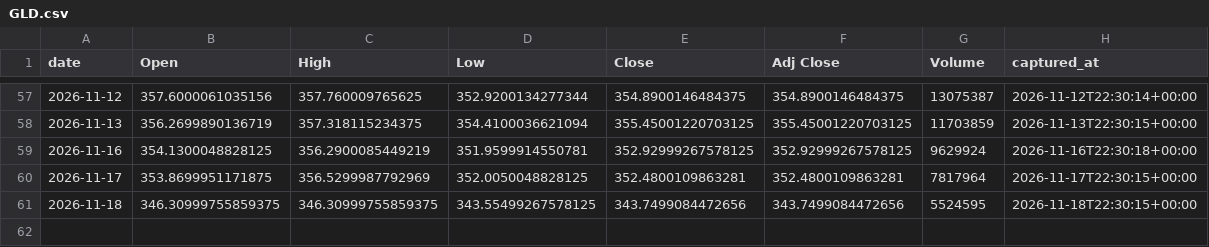
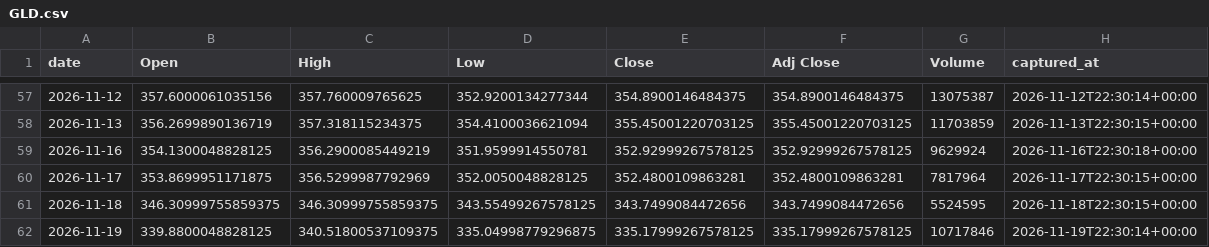
Before and after one commit to holdoutgroot-tech/holdout-ledger, a CSV file: ledger/prices/daily/GLD.csv, drawn as a sheet; only a part is shown, gaps mark what is left out; the diff names each change by its address in the sheet, - before the commit and + after, or states it on an @@ line.

Commit message:
ledger sync (33 files)

```diff
--- a/ledger/prices/daily/GLD.csv
+++ b/ledger/prices/daily/GLD.csv
+row 62: 2026-11-19 | 339.8800048828125 | 340.51800537109375 | 335.04998779296875 | 335.17999267578125 | 335.17999267578125 | 10717846 | 2026-11-19T22:30:14+00:00
```
Also changed, not shown: ledger/prices/daily/FXE.csv, ledger/prices/daily/FXY.csv, 30 other files.
